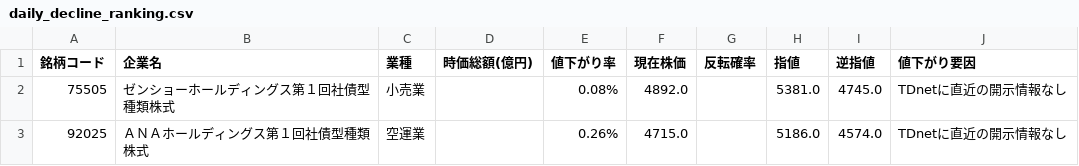
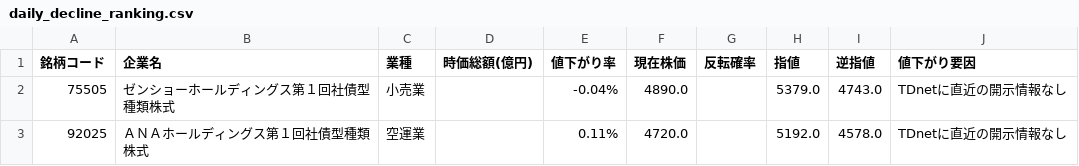
Before and after one commit to riku-0602/stock-line-bot, a CSV file: output/daily_decline_ranking.csv, drawn as a sheet.

```diff
--- a/output/daily_decline_ranking.csv
+++ b/output/daily_decline_ranking.csv
@@ -1,3 +1,3 @@
 銘柄コード,企業名,業種,時価総額(億円),値下がり率,現在株価,反転確率,指値,逆指値,値下がり要因
-75505,ゼンショーホールディングス第１回社債型種類株式,小売業,,0.08%,4892.0,,5381.0,4745.0,TDnetに直近の開示情報なし
-92025,ＡＮＡホールディングス第１回社債型種類株式,空運業,,0.26%,4715.0,,5186.0,4574.0,TDnetに直近の開示情報なし
+75505,ゼンショーホールディングス第１回社債型種類株式,小売業,,-0.04%,4890.0,,5379.0,4743.0,TDnetに直近の開示情報なし
+92025,ＡＮＡホールディングス第１回社債型種類株式,空運業,,0.11%,4720.0,,5192.0,4578.0,TDnetに直近の開示情報なし
```
Also changed, not shown: 3 other files.
